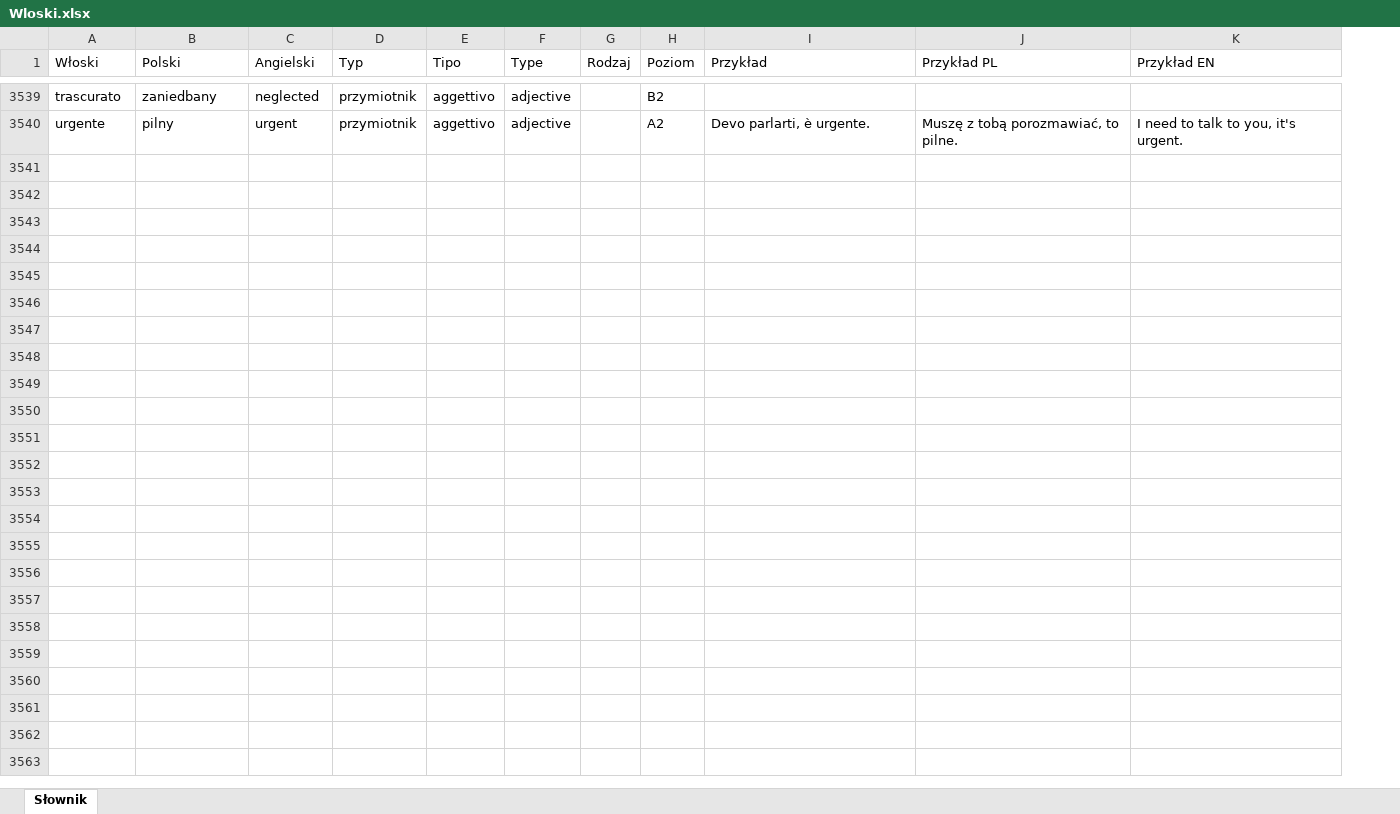
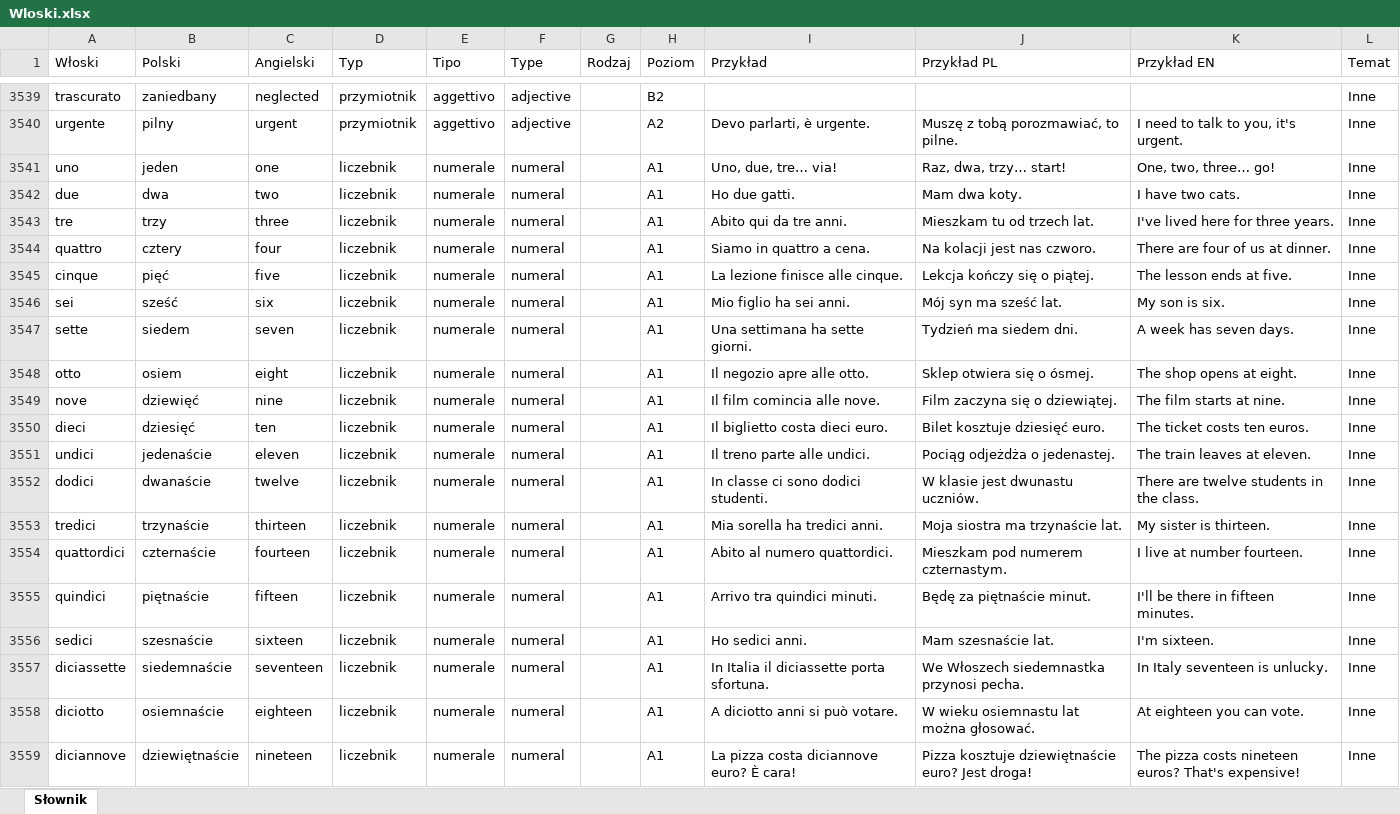
Before and after one commit to SeedaNeq/Quaderno-Italiano, an Excel workbook: source/Wloski.xlsx, sheet Słownik, drawn as a sheet; only a part is shown, gaps mark what is left out; values as stored, in another font and other column widths than the file's, no borders; the diff covers the shown part only; the diff names each change by its address in the sheet, - before the commit and + after, or states it on an @@ line.

Commit message:
Wersja 1.4.0: łączenie poziomów, filtry tematów i części mowy, liczebniki
- Poziomy A1-B2 jako niezależne przełączniki (dowolna kombinacja, min. jeden)
- Filtry części mowy i tematu: listy rozwijane z wielokrotnym wyborem
- 12 tematów przypisanych do wszystkich słów (kolumna Temat w Excelu, source/tematy.csv)
- Liczebniki w A1 (1-20, dziesiątki, 100, 1000) z przykładami; il milione przeniesiony do A1
- Nowa część mowy: liczebnik (numeral)
- Poprawki: sito (przym.), assai
- import_examples.py importuje też kolumnę Temat

```diff
--- a/source/Wloski.xlsx (sheet Słownik)
+++ b/source/Wloski.xlsx (sheet Słownik)
+column L (Temat), rows 3539-3540: Inne | Inne
+row 3541: uno | jeden | one | liczebnik | numerale | numeral |  | A1 | Uno, due, tre… via! | Raz, dwa, trzy… start! | One, two, three… go! | Inne
+row 3542: due | dwa | two | liczebnik | numerale | numeral |  | A1 | Ho due gatti. | Mam dwa koty. | I have two cats. | Inne
+row 3543: tre | trzy | three | liczebnik | numerale | numeral |  | A1 | Abito qui da tre anni. | Mieszkam tu od trzech lat. | I've lived here for three years. | Inne
+row 3544: quattro | cztery | four | liczebnik | numerale | numeral |  | A1 | Siamo in quattro a cena. | Na kolacji jest nas czworo. | There are four of us at dinner. | Inne
+row 3545: cinque | pięć | five | liczebnik | numerale | numeral |  | A1 | La lezione finisce alle cinque. | Lekcja kończy się o piątej. | The lesson ends at five. | Inne
+row 3546: sei | sześć | six | liczebnik | numerale | numeral |  | A1 | Mio figlio ha sei anni. | Mój syn ma sześć lat. | My son is six. | Inne
+row 3547: sette | siedem | seven | liczebnik | numerale | numeral |  | A1 | Una settimana ha sette giorni. | Tydzień ma siedem dni. | A week has seven days. | Inne
+row 3548: otto | osiem | eight | liczebnik | numerale | numeral |  | A1 | Il negozio apre alle otto. | Sklep otwiera się o ósmej. | The shop opens at eight. | Inne
+row 3549: nove | dziewięć | nine | liczebnik | numerale | numeral |  | A1 | Il film comincia alle nove. | Film zaczyna się o dziewiątej. | The film starts at nine. | Inne
+row 3550: dieci | dziesięć | ten | liczebnik | numerale | numeral |  | A1 | Il biglietto costa dieci euro. | Bilet kosztuje dziesięć euro. | The ticket costs ten euros. | Inne
+row 3551: undici | jedenaście | eleven | liczebnik | numerale | numeral |  | A1 | Il treno parte alle undici. | Pociąg odjeżdża o jedenastej. | The train leaves at eleven. | Inne
+row 3552: dodici | dwanaście | twelve | liczebnik | numerale | numeral |  | A1 | In classe ci sono dodici studenti. | W klasie jest dwunastu uczniów. | There are twelve students in the class. | Inne
+row 3553: tredici | trzynaście | thirteen | liczebnik | numerale | numeral |  | A1 | Mia sorella ha tredici anni. | Moja siostra ma trzynaście lat. | My sister is thirteen. | Inne
+row 3554: quattordici | czternaście | fourteen | liczebnik | numerale | numeral |  | A1 | Abito al numero quattordici. | Mieszkam pod numerem czternastym. | I live at number fourteen. | Inne
+row 3555: quindici | piętnaście | fifteen | liczebnik | numerale | numeral |  | A1 | Arrivo tra quindici minuti. | Będę za piętnaście minut. | I'll be there in fifteen minutes. | Inne
+row 3556: sedici | szesnaście | sixteen | liczebnik | numerale | numeral |  | A1 | Ho sedici anni. | Mam szesnaście lat. | I'm sixteen. | Inne
+row 3557: diciassette | siedemnaście | seventeen | liczebnik | numerale | numeral |  | A1 | In Italia il diciassette porta sfortuna. | We Włoszech siedemnastka przynosi pecha. | In Italy seventeen is unlucky. | Inne
+row 3558: diciotto | osiemnaście | eighteen | liczebnik | numerale | numeral |  | A1 | A diciotto anni si può votare. | W wieku osiemnastu lat można głosować. | At eighteen you can vote. | Inne
+row 3559: diciannove | dziewiętnaście | nineteen | liczebnik | numerale | numeral |  | A1 | La pizza costa diciannove euro? È cara! | Pizza kosztuje dziewiętnaście euro? Jest droga! | The pizza costs nineteen euros? That's expensive! | Inne
```
Also changed, not shown: 10 added rows and 3 edited cells elsewhere in this sheet, 16 other files.
